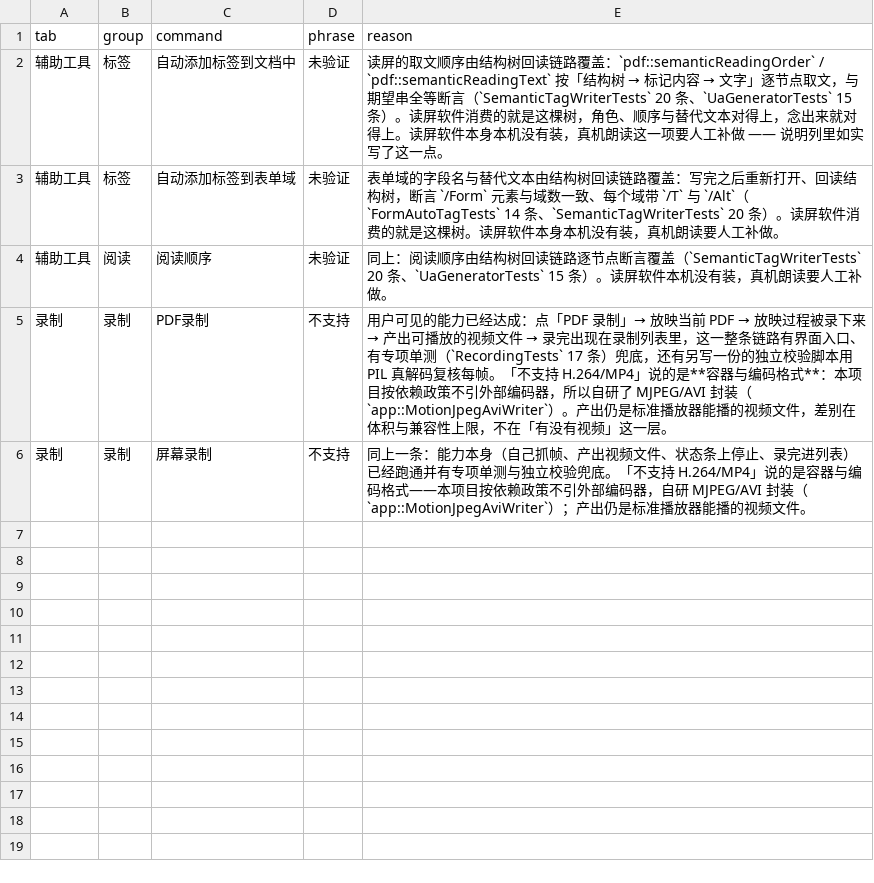
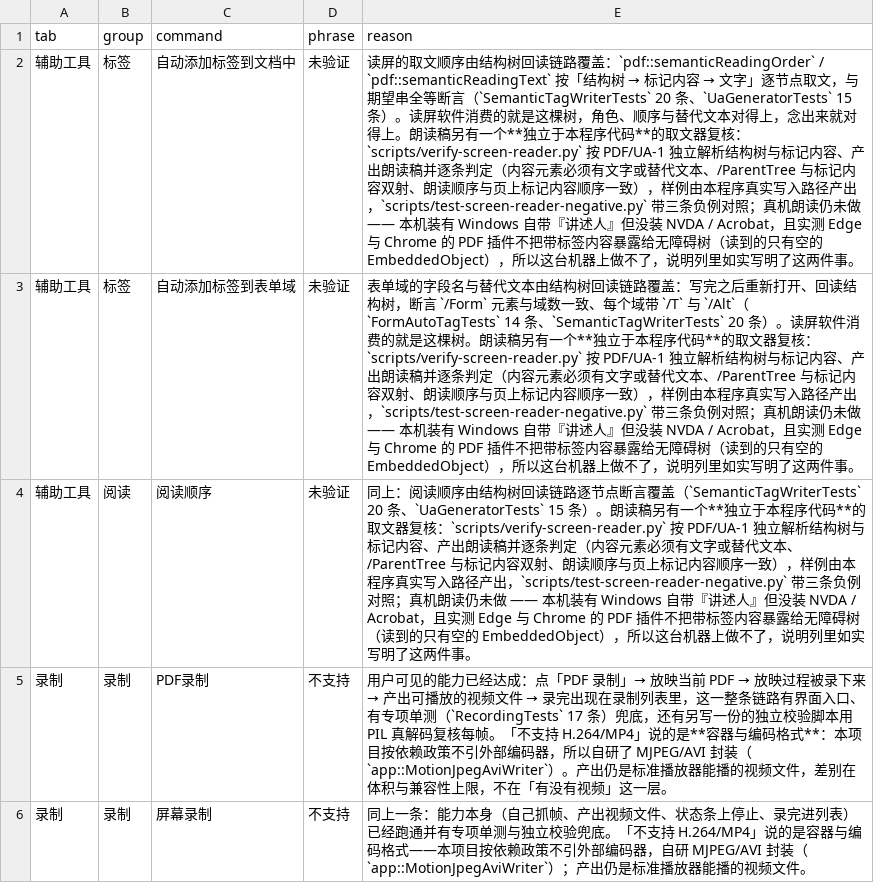
Before and after one commit to fengjutian/Folixa, a CSV file: docs/benchmark/feature-claim-exemptions.csv, drawn as a sheet.

```diff
--- a/docs/benchmark/feature-claim-exemptions.csv
+++ b/docs/benchmark/feature-claim-exemptions.csv
@@ -1,5 +1,5 @@
 tab,group,command,phrase,reason
-辅助工具,标签,自动添加标签到文档中,未验证,读屏的取文顺序由结构树回读链路覆盖：`pdf::semanticReadingOrder` / `pdf::semanticReadingText` 按「结构树 → 标记内容 → 文字」逐节点取文，与期望串全等断言（`SemanticTagWriterTests` 20 条、`UaGeneratorTests` 15 条）。读屏软件消费的就是这棵树，角色、顺序与替代文本对得上，念出来就对得上。读屏软件本身本机没有装，真机朗读这一项要人工补做 —— 说明列里如实写了这一点。
-辅助工具,标签,自动添加标签到表单域,未验证,表单域的字段名与替代文本由结构树回读链路覆盖：写完之后重新打开、回读结构树，断言 `/Form` 元素与域数一致、每个域带 `/T` 与 `/Alt`（`FormAutoTagTests` 14 条、`SemanticTagWriterTests` 20 条）。读屏软件消费的就是这棵树。读屏软件本身本机没有装，真机朗读要人工补做。
-辅助工具,阅读,阅读顺序,未验证,同上：阅读顺序由结构树回读链路逐节点断言覆盖（`SemanticTagWriterTests` 20 条、`UaGeneratorTests` 15 条）。读屏软件本机没有装，真机朗读要人工补做。
+辅助工具,标签,自动添加标签到文档中,未验证,读屏的取文顺序由结构树回读链路覆盖：`pdf::semanticReadingOrder` / `pdf::semanticReadingText` 按「结构树 → 标记内容 → 文字」逐节点取文，与期望串全等断言（`SemanticTagWriterTests` 20 条、`UaGeneratorTests` 15 条）。读屏软件消费的就是这棵树，角色、顺序与替代文本对得上，念出来就对得上。朗读稿另有一个**独立于本程序代码**的取文器复核：`scripts/verify-screen-reader.py` 按 PDF/UA-1 独立解析结构树与标记内容、产出朗读稿并逐条判定（内容元素必须有文字或替代文本、/ParentTree 与标记内容双射、朗读顺序与页上标记内容顺序一致），样例由本程序真实写入路径产出，`scripts/test-screen-reader-negative.py` 带三条负例对照；真机朗读仍未做 —— 本机装有 Windows 自带『讲述人』但没装 NVDA / Acrobat，且实测 Edge 与 Chrome 的 PDF 插件不把带标签内容暴露给无障碍树（读到的只有空的 EmbeddedObject），所以这台机器上做不了，说明列里如实写明了这两件事。
+辅助工具,标签,自动添加标签到表单域,未验证,表单域的字段名与替代文本由结构树回读链路覆盖：写完之后重新打开、回读结构树，断言 `/Form` 元素与域数一致、每个域带 `/T` 与 `/Alt`（`FormAutoTagTests` 14 条、`SemanticTagWriterTests` 20 条）。读屏软件消费的就是这棵树。朗读稿另有一个**独立于本程序代码**的取文器复核：`scripts/verify-screen-reader.py` 按 PDF/UA-1 独立解析结构树与标记内容、产出朗读稿并逐条判定（内容元素必须有文字或替代文本、/ParentTree 与标记内容双射、朗读顺序与页上标记内容顺序一致），样例由本程序真实写入路径产出，`scripts/test-screen-reader-negative.py` 带三条负例对照；真机朗读仍未做 —— 本机装有 Windows 自带『讲述人』但没装 NVDA / Acrobat，且实测 Edge 与 Chrome 的 PDF 插件不把带标签内容暴露给无障碍树（读到的只有空的 EmbeddedObject），所以这台机器上做不了，说明列里如实写明了这两件事。
+辅助工具,阅读,阅读顺序,未验证,同上：阅读顺序由结构树回读链路逐节点断言覆盖（`SemanticTagWriterTests` 20 条、`UaGeneratorTests` 15 条）。朗读稿另有一个**独立于本程序代码**的取文器复核：`scripts/verify-screen-reader.py` 按 PDF/UA-1 独立解析结构树与标记内容、产出朗读稿并逐条判定（内容元素必须有文字或替代文本、/ParentTree 与标记内容双射、朗读顺序与页上标记内容顺序一致），样例由本程序真实写入路径产出，`scripts/test-screen-reader-negative.py` 带三条负例对照；真机朗读仍未做 —— 本机装有 Windows 自带『讲述人』但没装 NVDA / Acrobat，且实测 Edge 与 Chrome 的 PDF 插件不把带标签内容暴露给无障碍树（读到的只有空的 EmbeddedObject），所以这台机器上做不了，说明列里如实写明了这两件事。
 录制,录制,PDF录制,不支持,用户可见的能力已经达成：点「PDF 录制」→ 放映当前 PDF → 放映过程被录下来 → 产出可播放的视频文件 → 录完出现在录制列表里，这一整条链路有界面入口、有专项单测（`RecordingTests` 17 条）兜底，还有另写一份的独立校验脚本用 PIL 真解码复核每帧。「不支持 H.264/MP4」说的是**容器与编码格式**：本项目按依赖政策不引外部编码器，所以自研了 MJPEG/AVI 封装（`app::MotionJpegAviWriter`）。产出仍是标准播放器能播的视频文件，差别在体积与兼容性上限，不在「有没有视频」这一层。
```
Also changed, not shown: docs/benchmark/doc-claim-contradictions.csv, docs/benchmark/foxit-features.csv, 33 other files.
